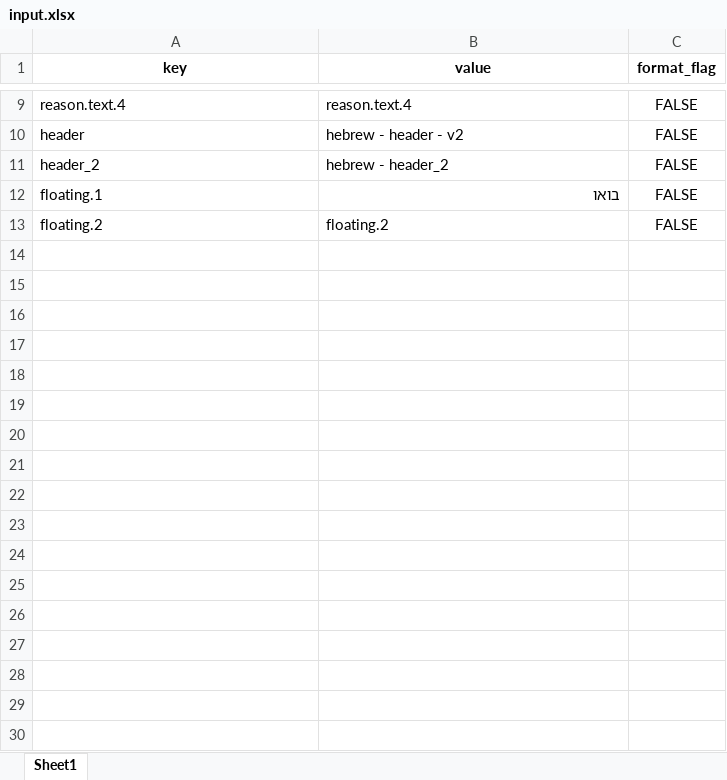
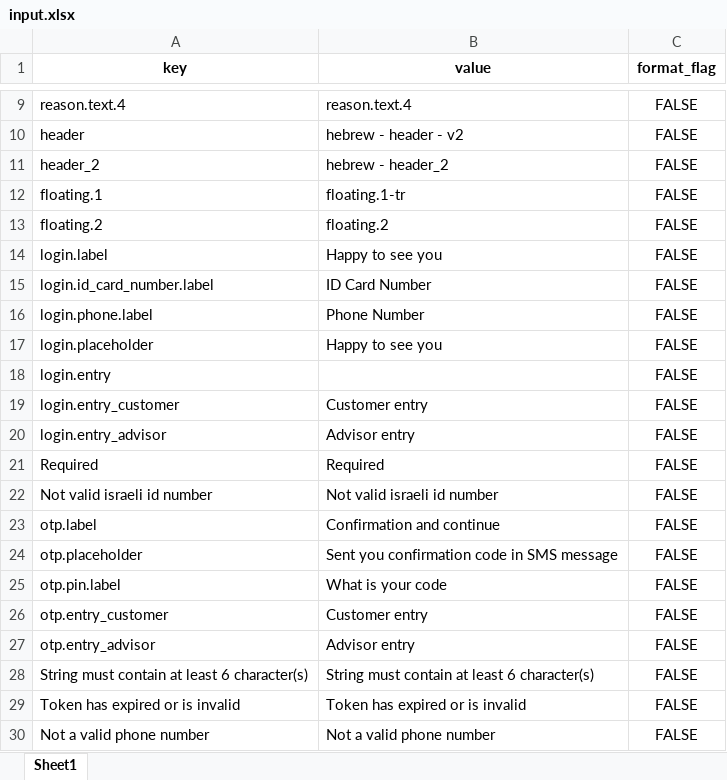
Before and after one commit to mufaqar/smapy, an Excel workbook: update_assets/input.xlsx, sheet Sheet1, drawn as a sheet; only a part is shown, gaps mark what is left out; values as stored, in another font and other column widths than the file's, no borders; the diff covers the shown part only; the diff names each change by its address in the sheet, - before the commit and + after, or states it on an @@ line.

```diff
--- a/update_assets/input.xlsx (sheet Sheet1)
+++ b/update_assets/input.xlsx (sheet Sheet1)
-B12 (value): בואו
+B12 (value): floating.1-tr
+row 14: login.label | Happy to see you | FALSE
+row 15: login.id_card_number.label | ID Card Number | FALSE
+row 16: login.phone.label | Phone Number | FALSE
+row 17: login.placeholder | Happy to see you | FALSE
+row 18: login.entry |  | FALSE
+row 19: login.entry_customer | Customer entry | FALSE
+row 20: login.entry_advisor | Advisor entry | FALSE
+row 21: Required | Required | FALSE
+row 22: Not valid israeli id number | Not valid israeli id number | FALSE
+row 23: otp.label | Confirmation and continue | FALSE
+row 24: otp.placeholder | Sent you confirmation code in SMS message | FALSE
+row 25: otp.pin.label | What is your code | FALSE
+row 26: otp.entry_customer | Customer entry | FALSE
+row 27: otp.entry_advisor | Advisor entry | FALSE
+row 28: String must contain at least 6 character(s) | String must contain at least 6 character(s) | FALSE
+row 29: Token has expired or is invalid | Token has expired or is invalid | FALSE
+row 30: Not a valid phone number | Not a valid phone number | FALSE
```
Also changed, not shown: 52 added rows elsewhere in this sheet, 2 other files.
